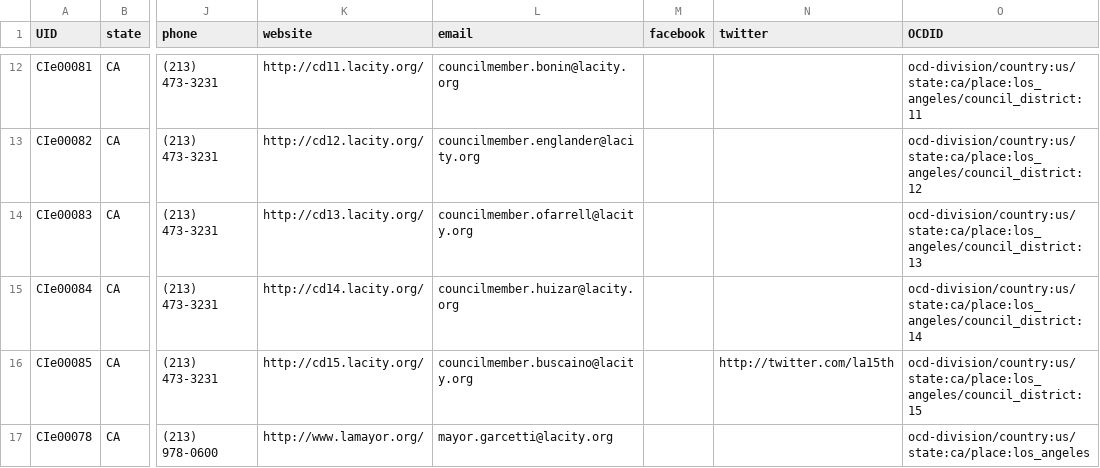
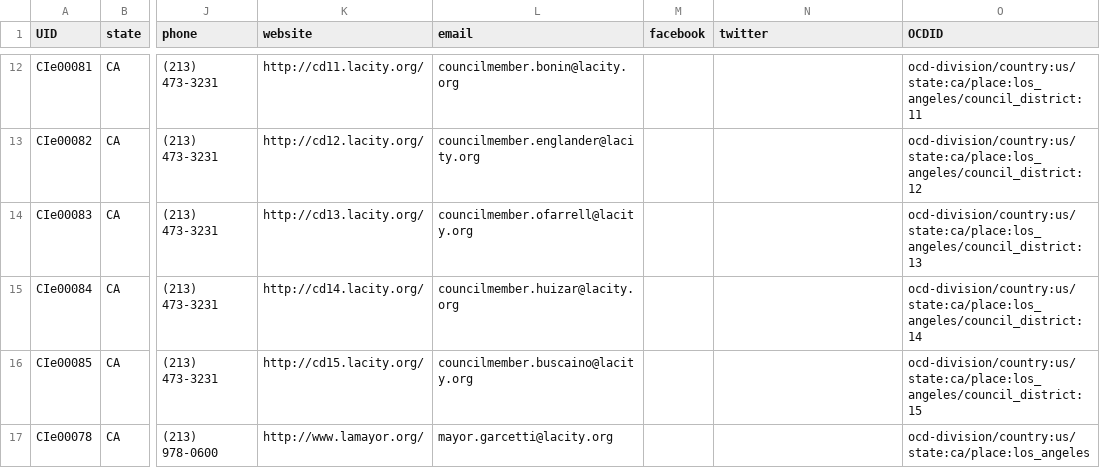
Before and after one commit to sarahberlin/city-council-scraper, a CSV file: los_angeles_council.csv, drawn as a sheet; only a part is shown, gaps mark what is left out; the diff names each change by its address in the sheet, - before the commit and + after, or states it on an @@ line.

```diff
--- a/los_angeles_council.csv
+++ b/los_angeles_council.csv
-N16 (twitter): http://twitter.com/la15th
+N16 (twitter): (empty)
```
Also changed, not shown: dallas_council.csv, houston_council.csv, 21 other files.
